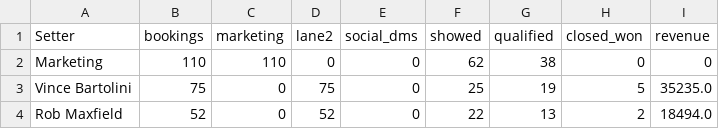
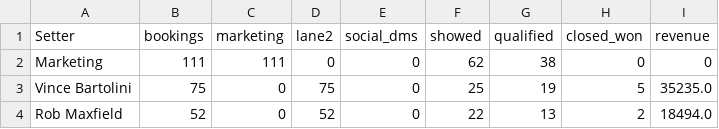
Before and after one commit to AIMS-Product/mtd-funnel-dashboard, a CSV file: v2/reports/setters-2026-11.csv, drawn as a sheet; only a part is shown.

```diff
--- a/v2/reports/setters-2026-11.csv
+++ b/v2/reports/setters-2026-11.csv
@@ -1,3 +1,3 @@
 Setter,bookings,marketing,lane2,social_dms,showed,qualified,closed_won,revenue
-Marketing,110,110,0,0,62,38,0,0
+Marketing,111,111,0,0,62,38,0,0
 Vince Bartolini,75,0,75,0,25,19,5,35235.0
```
Also changed, not shown: v2/reports/funnel-2026-11.csv, v2/reports/team-2026-11.csv, 3 other files.
